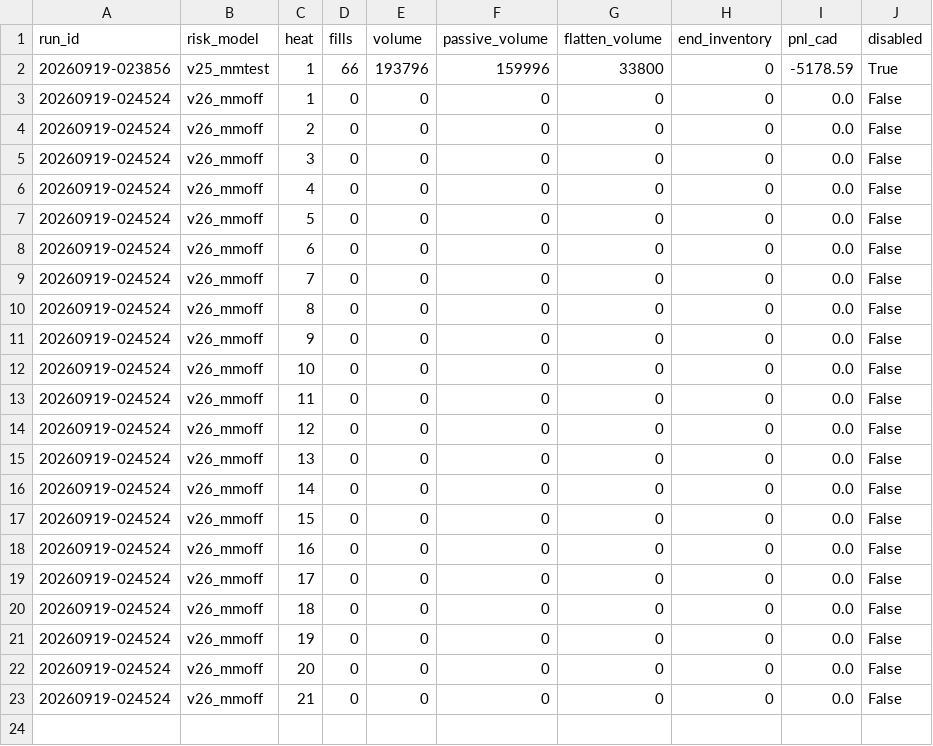
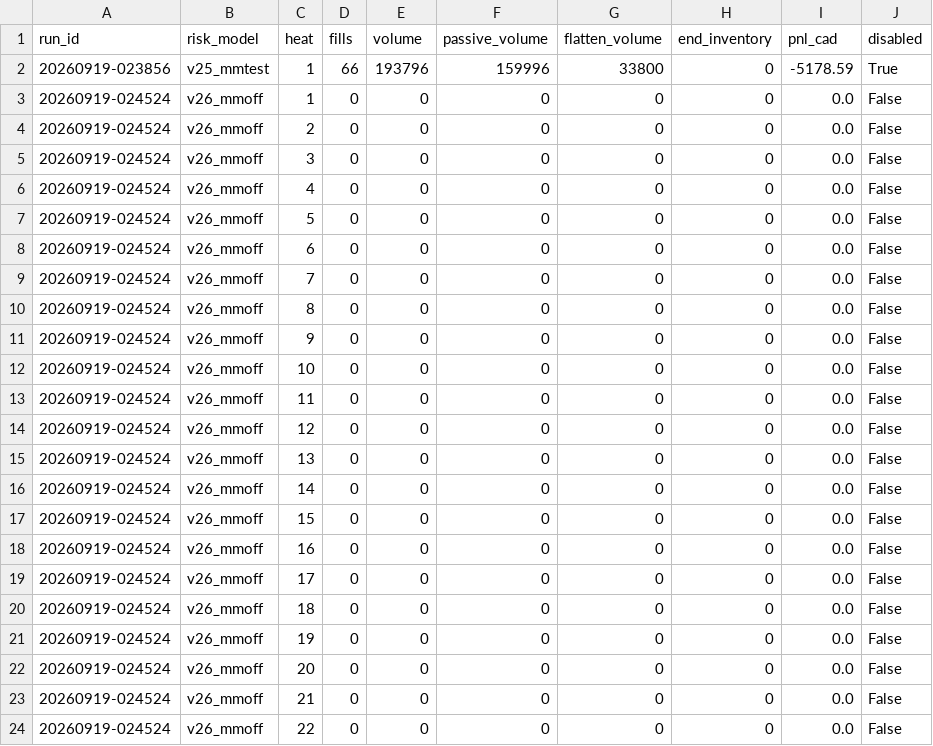
Before and after one commit to oxiwastaken/mscf_comp, a CSV file: ETF/logs/mm.csv, drawn as a sheet; the diff names each change by its address in the sheet, - before the commit and + after, or states it on an @@ line.

```diff
--- a/ETF/logs/mm.csv
+++ b/ETF/logs/mm.csv
+row 24: 20260919-024524 | v26_mmoff | 22 | 0 | 0 | 0 | 0 | 0 | 0.0 | False
```
Also changed, not shown: ETF/logs/calibration.csv, ETF/logs/heats.csv, 3 other files.
